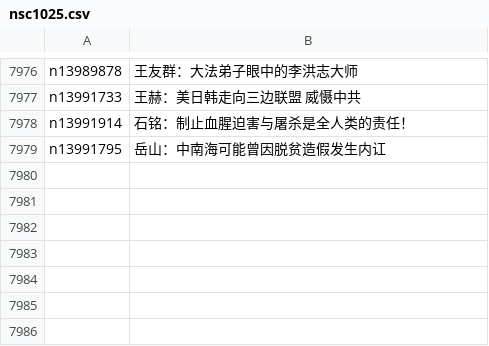
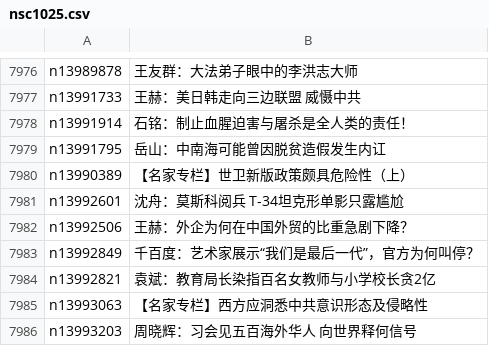
Before and after one commit to epic-marker/epoch-comment, a CSV file: indexes/nsc1025.csv, drawn as a sheet; only a part is shown, gaps mark what is left out.

```diff
--- a/indexes/nsc1025.csv
+++ b/indexes/nsc1025.csv
@@ -7979 +7979,8 @@ n13991914,石铭：制止血腥迫害与屠杀是全人类的责任！
 n13991795,岳山：中南海可能曾因脱贫造假发生内讧
+n13990389,【名家专栏】世卫新版政策颇具危险性（上）
+n13992601,沈舟：莫斯科阅兵 T-34坦克形单影只露尴尬
+n13992506,王赫：外企为何在中国外贸的比重急剧下降？
+n13992849,千百度：艺术家展示“我们是最后一代”，官方为何叫停？
+n13992821,袁斌：教育局长染指百名女教师与小学校长贪2亿
+n13993063,【名家专栏】西方应洞悉中共意识形态及侵略性
+n13993203,周晓辉：习会见五百海外华人 向世界释何信号
```
Also changed, not shown: indexes/nsc1035.csv, indexes/nsc993.csv, 20 other files.
